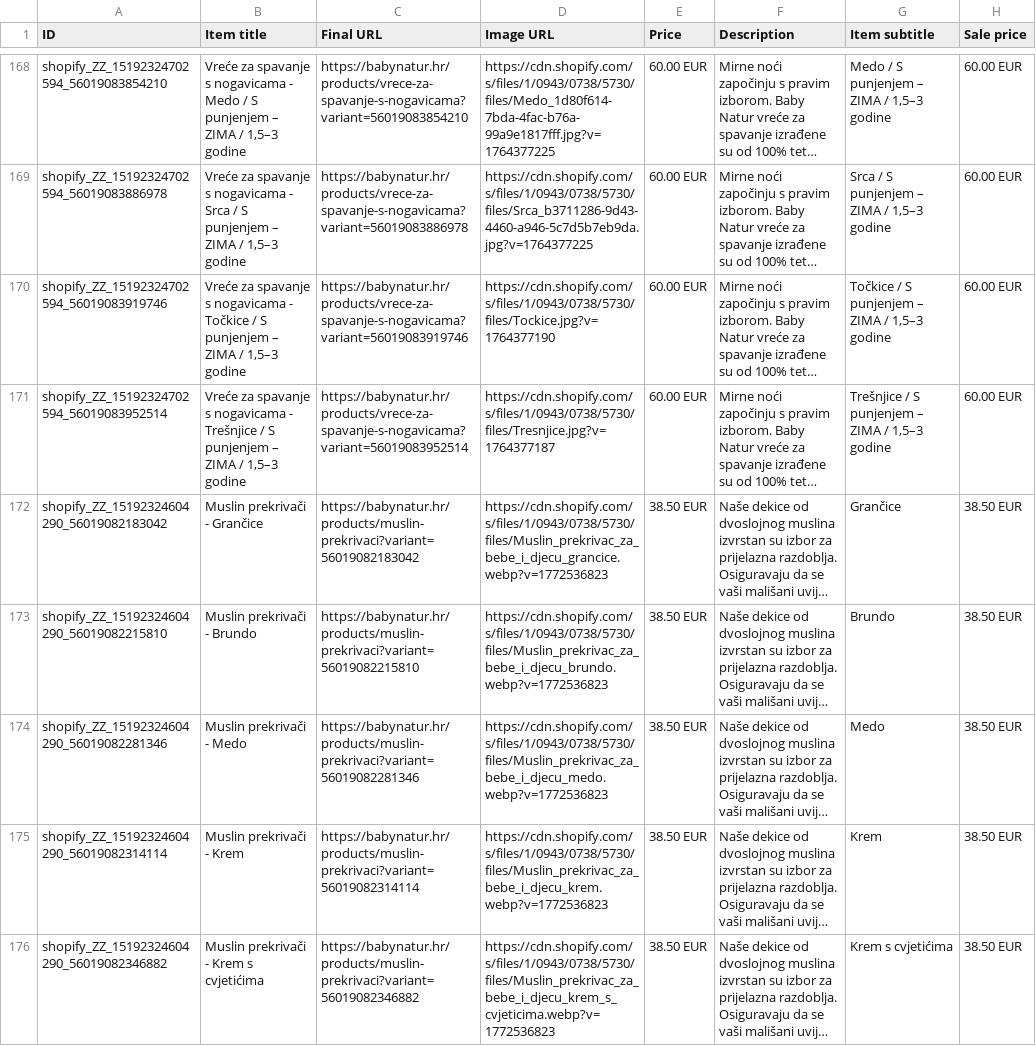
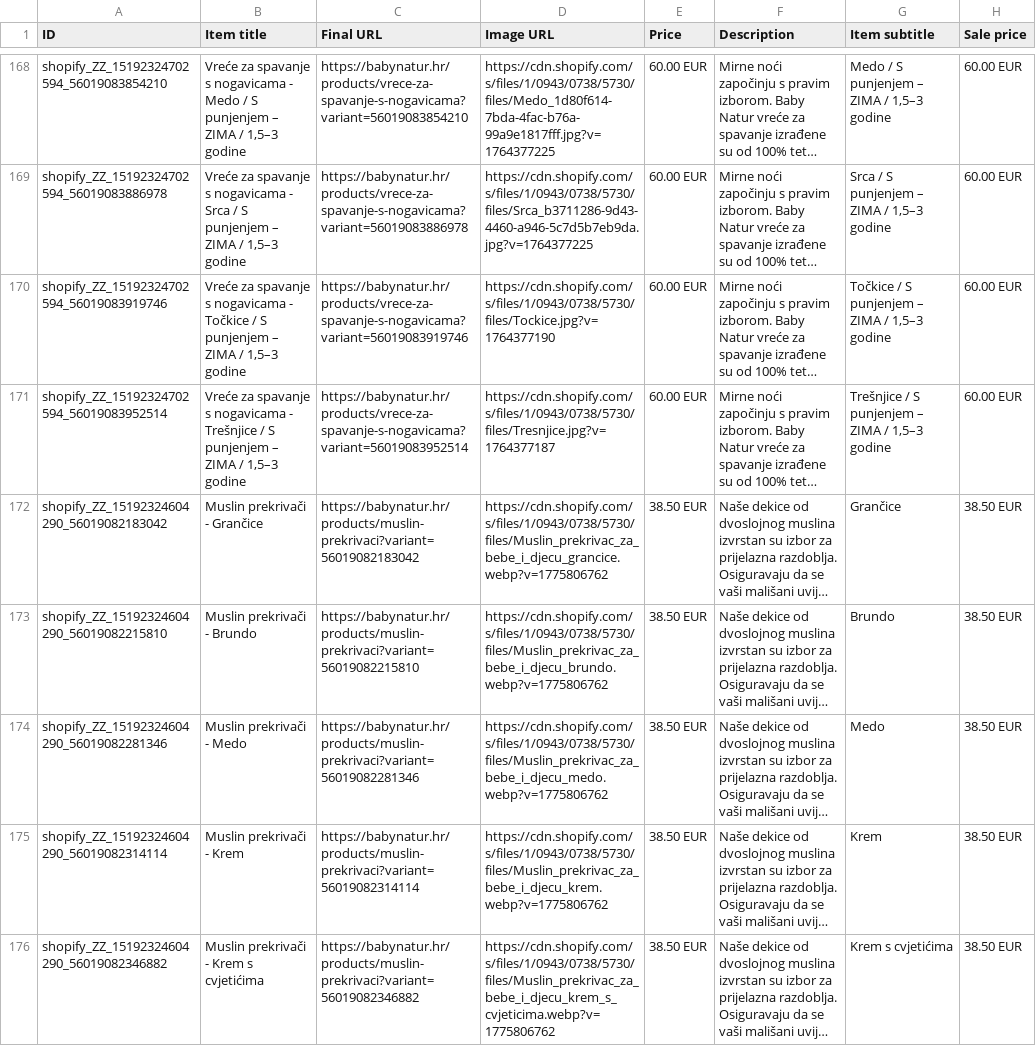
Before and after one commit to Vozimisko/shopify-google-feed, a CSV file: feed.csv, drawn as a sheet; only a part is shown, gaps mark what is left out; long unchanged cells end in …; the diff covers the shown part only; the diff names each change by its address in the sheet, - before the commit and + after, or states it on an @@ line.

```diff
--- a/feed.csv
+++ b/feed.csv
-D172 (Image URL): https://cdn.shopify.com/s/files/1/0943/0738/5730/files/Muslin_prekrivac_za_bebe_i_djecu_grancice.webp?v=1772536823
+D172 (Image URL): https://cdn.shopify.com/s/files/1/0943/0738/5730/files/Muslin_prekrivac_za_bebe_i_djecu_grancice.webp?v=1775806762
-D173 (Image URL): https://cdn.shopify.com/s/files/1/0943/0738/5730/files/Muslin_prekrivac_za_bebe_i_djecu_brundo.webp?v=1772536823
+D173 (Image URL): https://cdn.shopify.com/s/files/1/0943/0738/5730/files/Muslin_prekrivac_za_bebe_i_djecu_brundo.webp?v=1775806762
-D174 (Image URL): https://cdn.shopify.com/s/files/1/0943/0738/5730/files/Muslin_prekrivac_za_bebe_i_djecu_medo.webp?v=1772536823
+D174 (Image URL): https://cdn.shopify.com/s/files/1/0943/0738/5730/files/Muslin_prekrivac_za_bebe_i_djecu_medo.webp?v=1775806762
-D175 (Image URL): https://cdn.shopify.com/s/files/1/0943/0738/5730/files/Muslin_prekrivac_za_bebe_i_djecu_krem.webp?v=1772536823
+D175 (Image URL): https://cdn.shopify.com/s/files/1/0943/0738/5730/files/Muslin_prekrivac_za_bebe_i_djecu_krem.webp?v=1775806762
-D176 (Image URL): https://cdn.shopify.com/s/files/1/0943/0738/5730/files/Muslin_prekrivac_za_bebe_i_djecu_krem_s_cvjeticima.webp?v=1772536823
+D176 (Image URL): https://cdn.shopify.com/s/files/1/0943/0738/5730/files/Muslin_prekrivac_za_bebe_i_djecu_krem_s_cvjeticima.webp?v=1775806762
```
Also changed, not shown: 14 edited cells elsewhere in this file.
